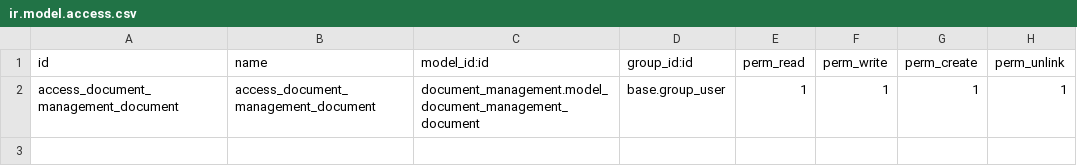
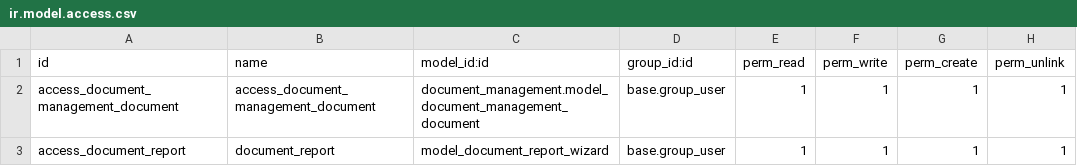
Before and after one commit to lukasSurna/odoo, a CSV file: custom-addons/document_management/security/ir.model.access.csv, drawn as a sheet; the diff names each change by its address in the sheet, - before the commit and + after, or states it on an @@ line.

```diff
--- a/custom-addons/document_management/security/ir.model.access.csv
+++ b/custom-addons/document_management/security/ir.model.access.csv
+row 3: access_document_report | document_report | model_document_report_wizard | base.group_user | 1 | 1 | 1 | 1
```
Also changed, not shown: 8 other files.
